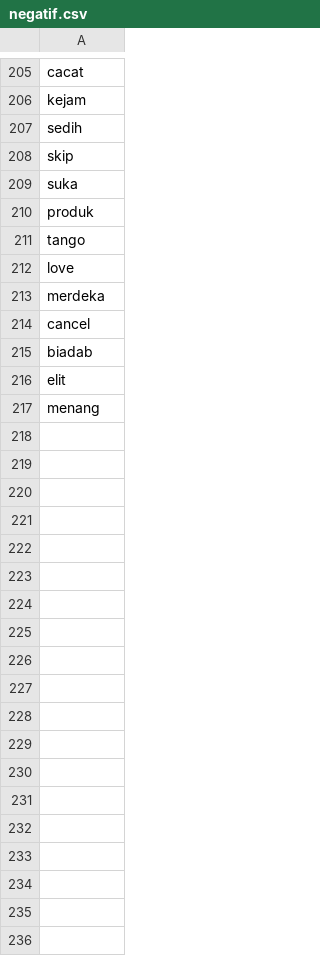
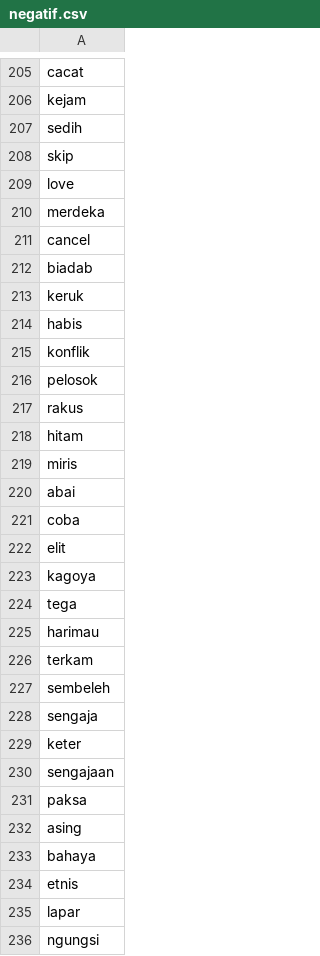
Before and after one commit to jamilulalng/kamus_emoticon, a CSV file: negatif.csv, drawn as a sheet; only a part is shown, gaps mark what is left out; the diff covers the shown part only.

Commit message:
Update negatif.csv

```diff
--- a/negatif.csv
+++ b/negatif.csv
@@ -208,5 +208,2 @@ sedih
 skip
-suka
-produk
-tango
 love
@@ -215,3 +212,25 @@ cancel
 biadab
+keruk
+habis
+konflik
+pelosok
+rakus
+hitam
+miris
+abai
+coba
 elit
-menang
+kagoya
+tega
+harimau
+terkam
+sembeleh
+sengaja
+keter
+sengajaan
+paksa
+asing
+bahaya
+etnis
+lapar
+ngungsi
```
Also changed, not shown: 2 added rows elsewhere in this file.
